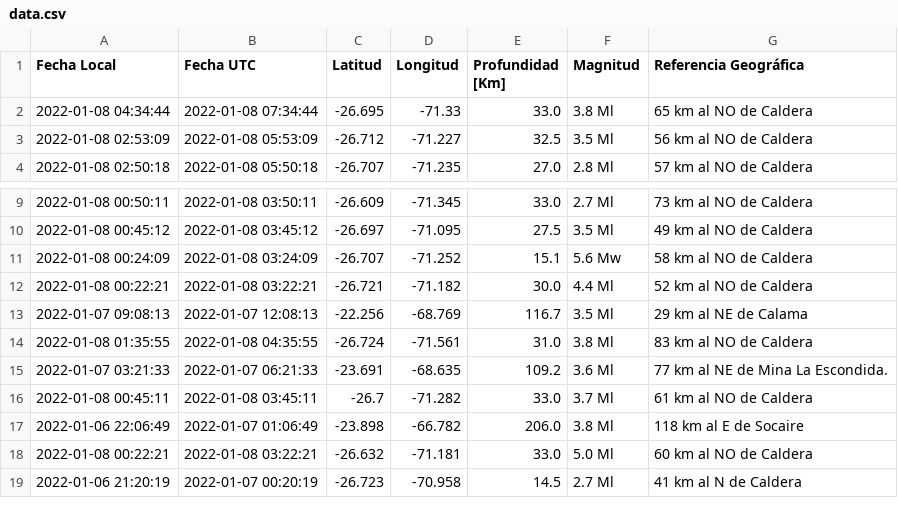
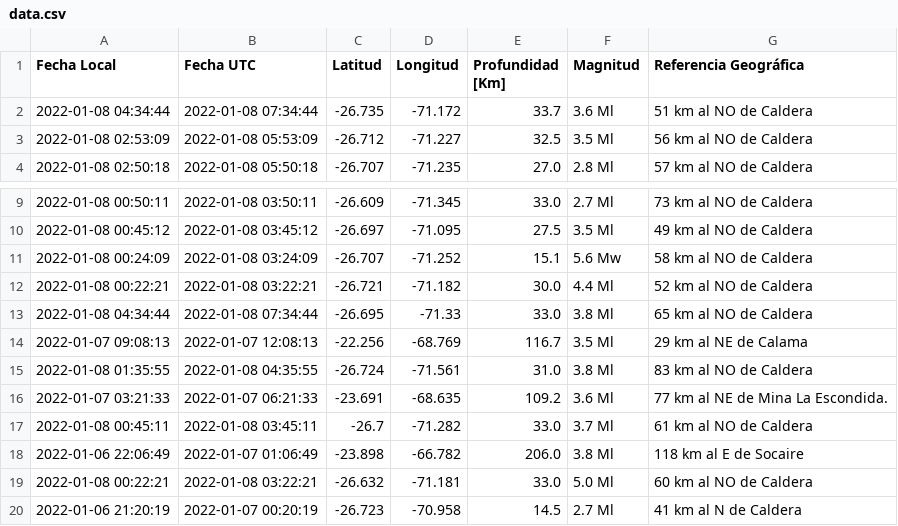
Before and after one commit to brunooviedo/sismos, a CSV file: data.csv, drawn as a sheet; only a part is shown, gaps mark what is left out.

```diff
--- a/data.csv
+++ b/data.csv
@@ -1,3 +1,3 @@
 Fecha Local,Fecha UTC,Latitud,Longitud,Profundidad [Km],Magnitud,Referencia Geográfica
-2022-01-08 04:34:44,2022-01-08 07:34:44,-26.695,-71.33,33.0,3.8 Ml, 65 km al NO de Caldera
+2022-01-08 04:34:44,2022-01-08 07:34:44,-26.735,-71.172,33.7,3.6 Ml, 51 km al NO de Caldera
 2022-01-08 02:53:09,2022-01-08 05:53:09,-26.712,-71.227,32.5,3.5 Ml, 56 km al NO de Caldera
@@ -12,2 +12,3 @@ Fecha Local,Fecha UTC,Latitud,Longitud,Profundidad [Km],Magnitud,Referencia Geog
 2022-01-08 00:22:21,2022-01-08 03:22:21,-26.721,-71.182,30.0,4.4 Ml, 52 km al NO de Caldera
+2022-01-08 04:34:44,2022-01-08 07:34:44,-26.695,-71.33,33.0,3.8 Ml, 65 km al NO de Caldera
 2022-01-07 09:08:13,2022-01-07 12:08:13,-22.256,-68.769,116.7,3.5 Ml, 29 km al NE de Calama
```
Also changed, not shown: data2.csv, 2 other files.
